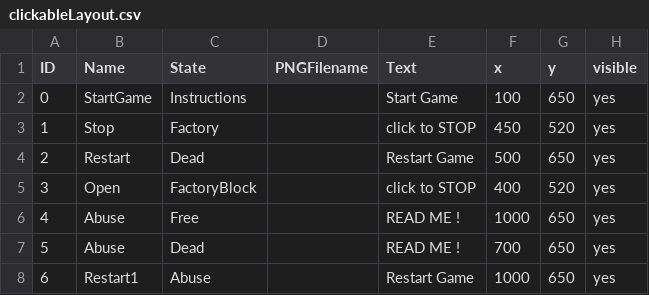
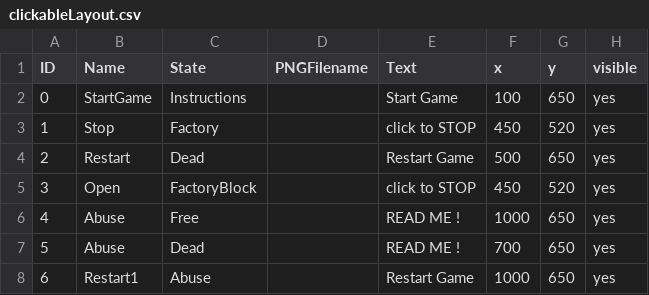
Before and after one commit to alexkowalczuk/Project02, a CSV file: data/clickableLayout.csv, drawn as a sheet.

```diff
--- a/data/clickableLayout.csv
+++ b/data/clickableLayout.csv
@@ -4,3 +4,3 @@ ID,Name,State,PNGFilename,Text,x,y,visible
 2,Restart,Dead,,Restart Game,500,650,yes
-3,Open,FactoryBlock,,click to STOP,400,520,yes
+3,Open,FactoryBlock,,click to STOP,450,520,yes
 4,Abuse,Free,,READ ME !,1000,650,yes
```
Also changed, not shown: 10 other files.
